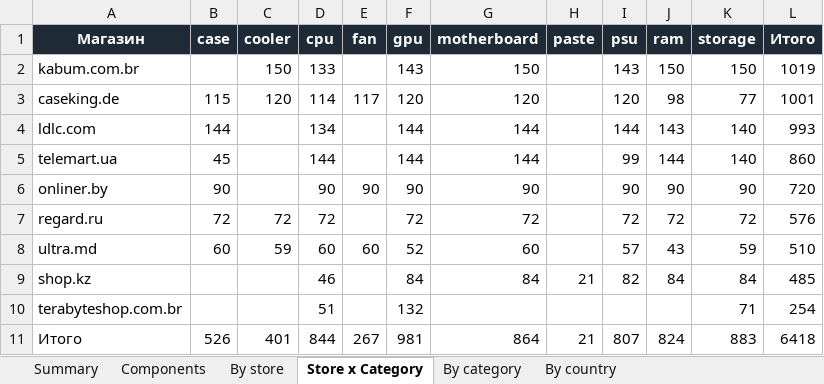
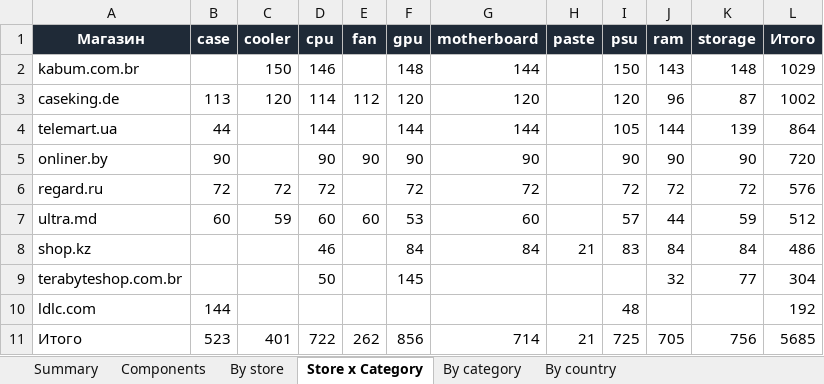
Before and after one commit to Dwarfpt/pcwatt-prices, an Excel workbook: stats.xlsx, sheet Store x Category, drawn as a sheet; values as stored, in another font and other column widths than the file's, no borders; removed rows and columns are numbered as before the commit, all else as after; the diff names each change by its address in the sheet, - before the commit and + after, or states it on an @@ line.

```diff
--- a/stats.xlsx (sheet Store x Category)
+++ b/stats.xlsx (sheet Store x Category)
-D2 (cpu): 133
+D2 (cpu): 146
-F2 (gpu): 143
+F2 (gpu): 148
-G2 (motherboard): 150
+G2 (motherboard): 144
-I2 (psu): 143
+I2 (psu): 150
-J2 (ram): 150
+J2 (ram): 143
-K2 (storage): 150
+K2 (storage): 148
-L2 (Итого): 1019
+L2 (Итого): 1029
-B3 (case): 115
+B3 (case): 113
-E3 (fan): 117
+E3 (fan): 112
-J3 (ram): 98
+J3 (ram): 96
-K3 (storage): 77
+K3 (storage): 87
-L3 (Итого): 1001
+L3 (Итого): 1002
-row 4: ldlc.com | 144 |  | 134 |  | 144 | 144 |  | 144 | 143 | 140 | 993
-B4 (case): 45
+B4 (case): 44
-I4 (psu): 99
+I4 (psu): 105
-K4 (storage): 140
+K4 (storage): 139
-L4 (Итого): 860
+L4 (Итого): 864
-F7 (gpu): 52
+F7 (gpu): 53
-J7 (ram): 43
+J7 (ram): 44
-L7 (Итого): 510
+L7 (Итого): 512
-I8 (psu): 82
+I8 (psu): 83
-L8 (Итого): 485
+L8 (Итого): 486
-D9 (cpu): 51
+D9 (cpu): 50
-F9 (gpu): 132
+F9 (gpu): 145
-J9 (ram): (empty)
+J9 (ram): 32
-K9 (storage): 71
+K9 (storage): 77
-L9 (Итого): 254
+L9 (Итого): 304
+row 10: ldlc.com | 144 |  |  |  |  |  |  | 48 |  |  | 192
-B11 (case): 526
+B11 (case): 523
-D11 (cpu): 844
+D11 (cpu): 722
-E11 (fan): 267
+E11 (fan): 262
-F11 (gpu): 981
+F11 (gpu): 856
-G11 (motherboard): 864
+G11 (motherboard): 714
-I11 (psu): 807
+I11 (psu): 725
-J11 (ram): 824
+J11 (ram): 705
-K11 (storage): 883
+K11 (storage): 756
-L11 (Итого): 6418
+L11 (Итого): 5685
```
Also changed, not shown: sheet Components, sheet By category, sheet By store, sheet By country, sheet Summary, 3 other files.
